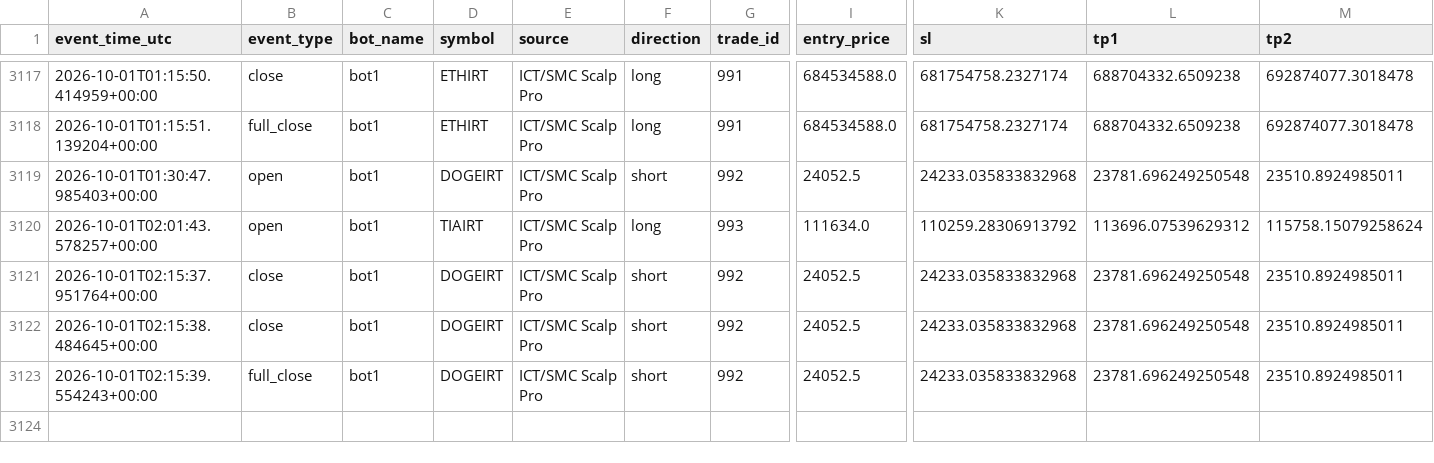
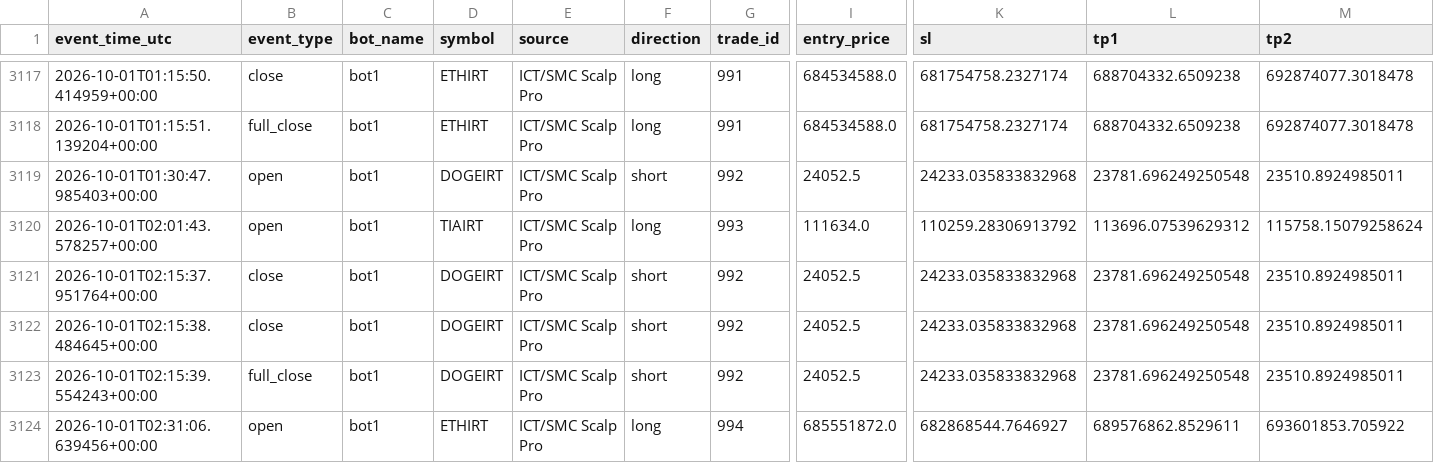
Before and after one commit to amirtorofi-sketch/abdeal-live-trading, a CSV file: bot1_live/paper_trades_log.csv, drawn as a sheet; only a part is shown, gaps mark what is left out; rows hold the shown columns only; the diff names each change by its address in the sheet, - before the commit and + after, or states it on an @@ line.

Commit message:
update bot1 state/paper log [skip ci]

```diff
--- a/bot1_live/paper_trades_log.csv
+++ b/bot1_live/paper_trades_log.csv
+row 3124: 2026-10-01T02:31:06.639456+00:00 | open | bot1 | ETHIRT | ICT/SMC Scalp Pro | long | 994 | 685551872.0 | 682868544.7646927 | 689576862.8529611 | 693601853.705922
```
Also changed, not shown: 1 other file.
